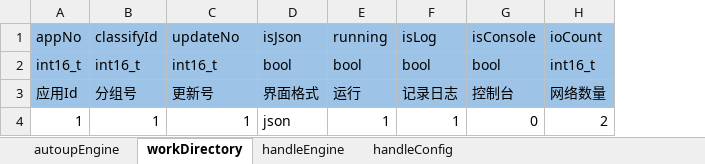
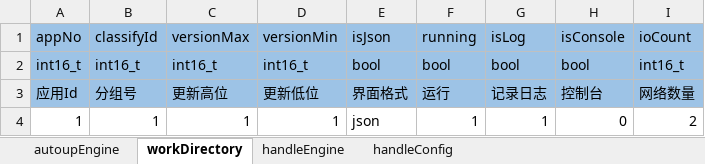
Before and after one commit to aiyou4love/resource, an Excel workbook: gameTb/game/setting/基础配置.xlsx, sheet workDirectory, drawn as a sheet; values as stored, in another font and other column widths than the file's, no borders; the diff names each change by its address in the sheet, - before the commit and + after, or states it on an @@ line.

```diff
--- a/gameTb/game/setting/基础配置.xlsx (sheet workDirectory)
+++ b/gameTb/game/setting/基础配置.xlsx (sheet workDirectory)
+column D (versionMin), rows 2-4: int16_t | 更新低位 | 1
-C1: updateNo
+C1: versionMax
-C3 (versionMax): 更新号
+C3 (versionMax): 更新高位
```
Also changed, not shown: gameTb/agent/setting/基础配置.xlsx, gameTb/client/setting/基础配置.xlsx, 1 other file.
